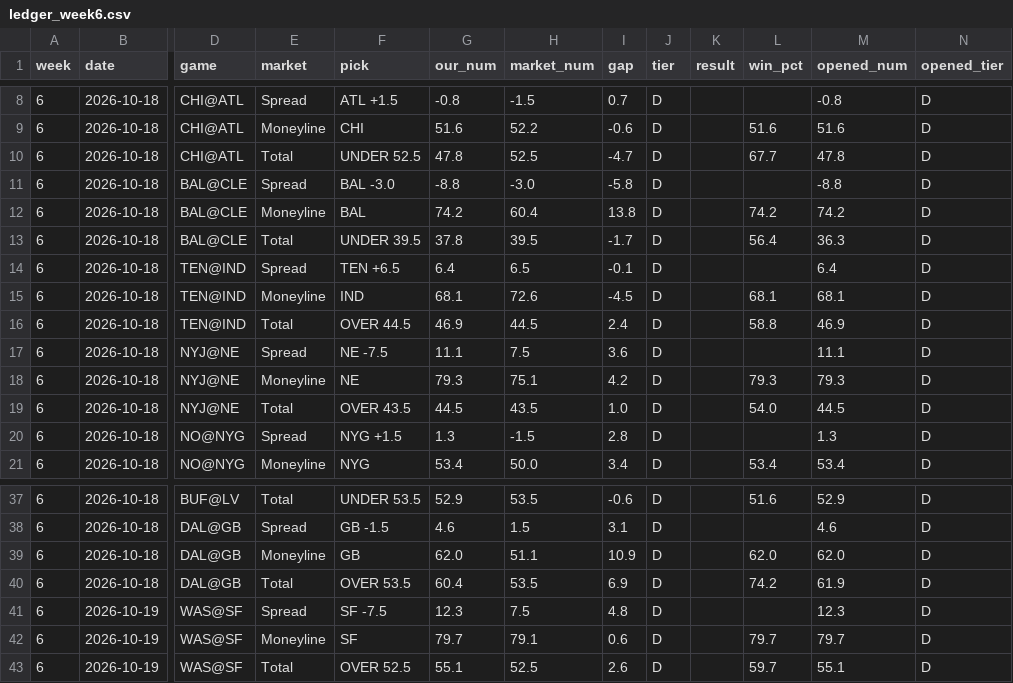
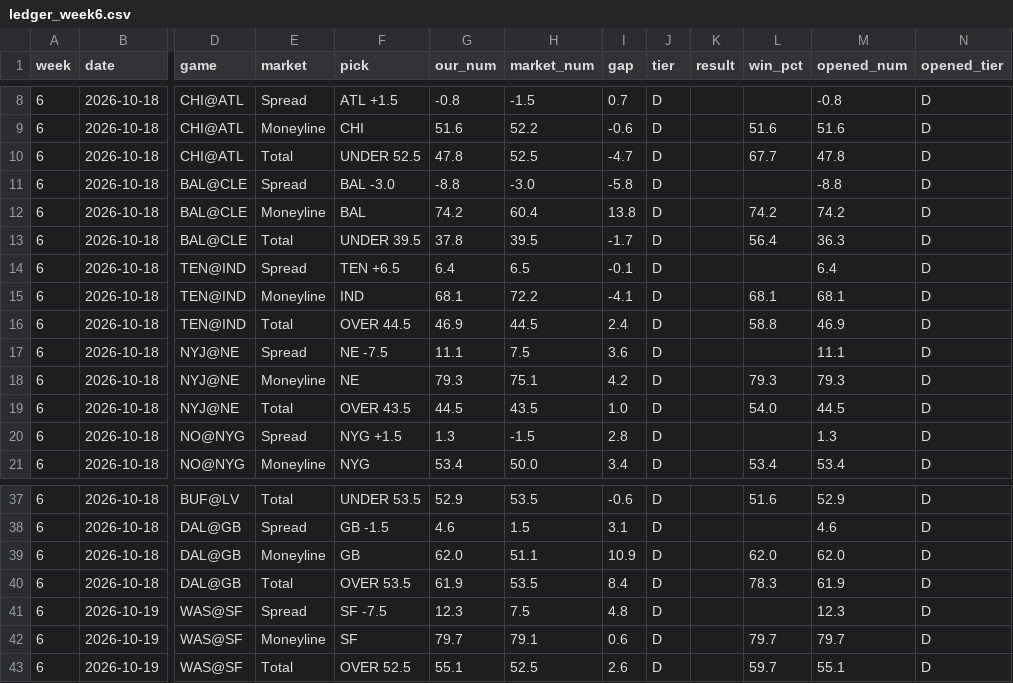
Before and after one commit to fourty2se7en/nfl-card, a CSV file: scripts/ledger_week6.csv, drawn as a sheet; only a part is shown, gaps mark what is left out; the diff names each change by its address in the sheet, - before the commit and + after, or states it on an @@ line.

```diff
--- a/scripts/ledger_week6.csv
+++ b/scripts/ledger_week6.csv
-H15 (market_num): 72.6
+H15 (market_num): 72.2
-I15 (gap): -4.5
+I15 (gap): -4.1
-G40 (our_num): 60.4
+G40 (our_num): 61.9
-I40 (gap): 6.9
+I40 (gap): 8.4
-L40 (win_pct): 74.2
+L40 (win_pct): 78.3
```
Also changed, not shown: scripts/ledger_history.csv, site/ledger_week6.csv, 4 other files.
